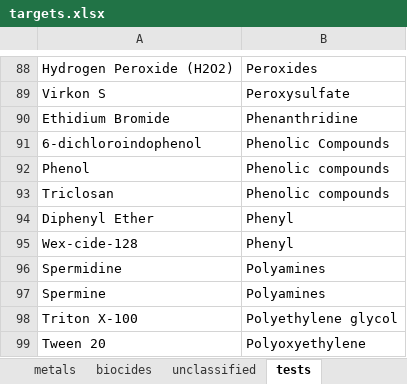
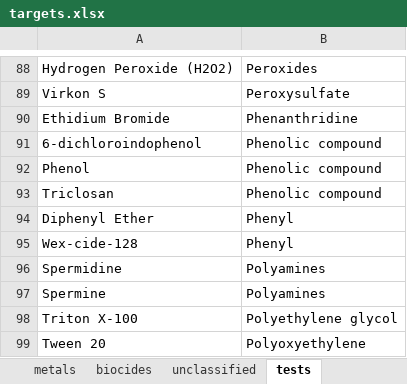
Before and after one commit to genomicepidemiology/PanResOntology, an Excel workbook: data/targets.xlsx, sheet tests, drawn as a sheet; only a part is shown, gaps mark what is left out; values as stored, in another font and other column widths than the file's, no borders; table styles not drawn; the diff names each change by its address in the sheet, - before the commit and + after, or states it on an @@ line.

```diff
--- a/data/targets.xlsx (sheet tests)
+++ b/data/targets.xlsx (sheet tests)
-B91: Phenolic Compounds
+B91: Phenolic compound
-B92:B93: Phenolic compounds
+B92:B93: Phenolic compound
```
Also changed, not shown: sheet antibiotic, sheet biocides, other sheet tabs, hidden cells, 1 other file.
